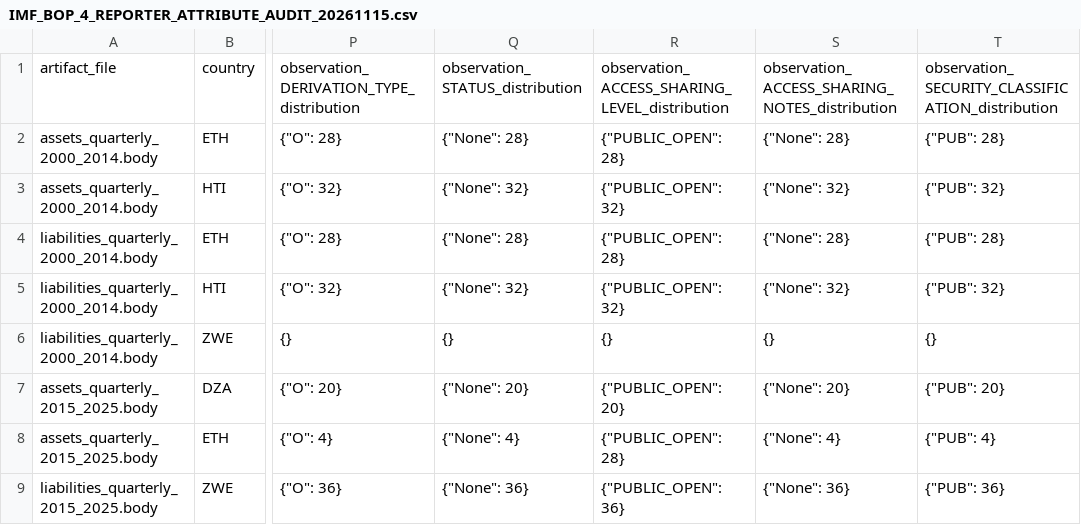
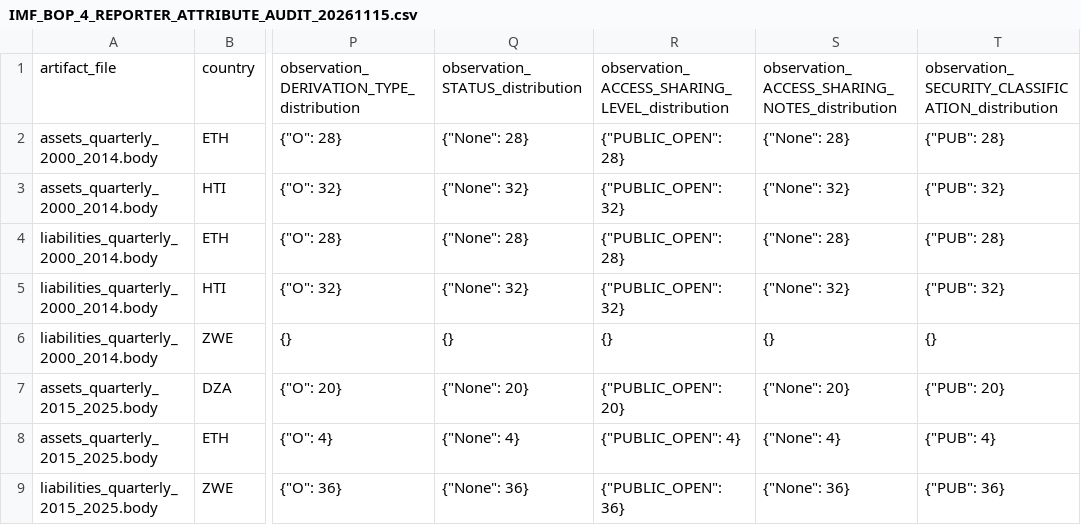
Before and after one commit to duttapalkpa-netizen/PRECISION-WIRES-NSE200-COLLECTOR, a CSV file: data/research/IMF_BOP_4_REPORTER_ATTRIBUTE_AUDIT_20261115.csv, drawn as a sheet; only a part is shown, gaps mark what is left out; the diff names each change by its address in the sheet, - before the commit and + after, or states it on an @@ line.

Commit message:
fix: correct ETH recent observation attribute count in audit matrix

```diff
--- a/data/research/IMF_BOP_4_REPORTER_ATTRIBUTE_AUDIT_20261115.csv
+++ b/data/research/IMF_BOP_4_REPORTER_ATTRIBUTE_AUDIT_20261115.csv
-R8: {"PUBLIC_OPEN": 28}
+R8: {"PUBLIC_OPEN": 4}
```
